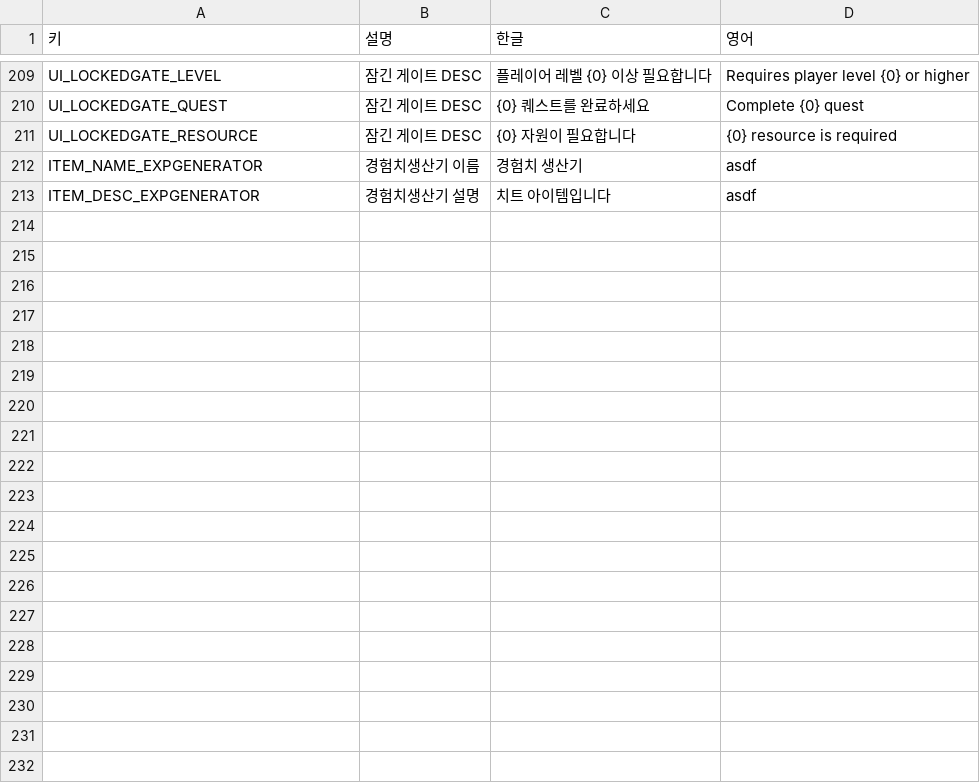
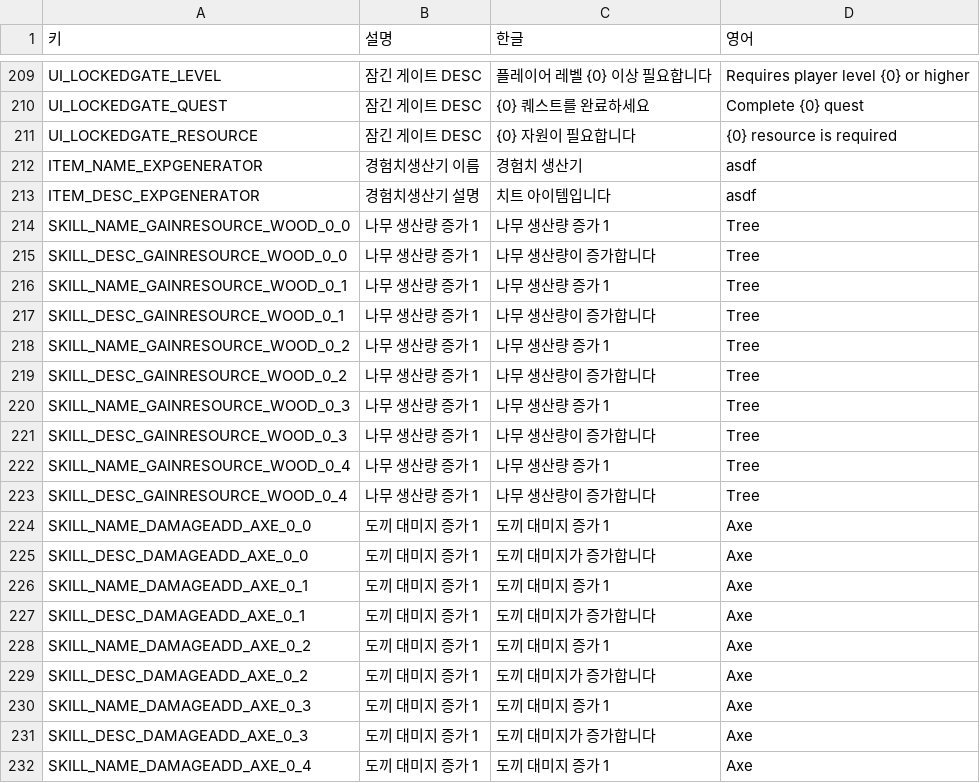
Before and after one commit to illwsion/MergeIsland, a CSV file: Assets/Resources/StringTable.csv, drawn as a sheet; only a part is shown, gaps mark what is left out; the diff covers the shown part only; the diff names each change by its address in the sheet, - before the commit and + after, or states it on an @@ line.

```diff
--- a/Assets/Resources/StringTable.csv
+++ b/Assets/Resources/StringTable.csv
+row 214: SKILL_NAME_GAINRESOURCE_WOOD_0_0 | 나무 생산량 증가 1 | 나무 생산량 증가 1 | Tree
+row 215: SKILL_DESC_GAINRESOURCE_WOOD_0_0 | 나무 생산량 증가 1 | 나무 생산량이 증가합니다 | Tree
+row 216: SKILL_NAME_GAINRESOURCE_WOOD_0_1 | 나무 생산량 증가 1 | 나무 생산량 증가 1 | Tree
+row 217: SKILL_DESC_GAINRESOURCE_WOOD_0_1 | 나무 생산량 증가 1 | 나무 생산량이 증가합니다 | Tree
+row 218: SKILL_NAME_GAINRESOURCE_WOOD_0_2 | 나무 생산량 증가 1 | 나무 생산량 증가 1 | Tree
+row 219: SKILL_DESC_GAINRESOURCE_WOOD_0_2 | 나무 생산량 증가 1 | 나무 생산량이 증가합니다 | Tree
+row 220: SKILL_NAME_GAINRESOURCE_WOOD_0_3 | 나무 생산량 증가 1 | 나무 생산량 증가 1 | Tree
+row 221: SKILL_DESC_GAINRESOURCE_WOOD_0_3 | 나무 생산량 증가 1 | 나무 생산량이 증가합니다 | Tree
+row 222: SKILL_NAME_GAINRESOURCE_WOOD_0_4 | 나무 생산량 증가 1 | 나무 생산량 증가 1 | Tree
+row 223: SKILL_DESC_GAINRESOURCE_WOOD_0_4 | 나무 생산량 증가 1 | 나무 생산량이 증가합니다 | Tree
+row 224: SKILL_NAME_DAMAGEADD_AXE_0_0 | 도끼 대미지 증가 1 | 도끼 대미지 증가 1 | Axe
+row 225: SKILL_DESC_DAMAGEADD_AXE_0_0 | 도끼 대미지 증가 1 | 도끼 대미지가 증가합니다 | Axe
+row 226: SKILL_NAME_DAMAGEADD_AXE_0_1 | 도끼 대미지 증가 1 | 도끼 대미지 증가 1 | Axe
+row 227: SKILL_DESC_DAMAGEADD_AXE_0_1 | 도끼 대미지 증가 1 | 도끼 대미지가 증가합니다 | Axe
+row 228: SKILL_NAME_DAMAGEADD_AXE_0_2 | 도끼 대미지 증가 1 | 도끼 대미지 증가 1 | Axe
+row 229: SKILL_DESC_DAMAGEADD_AXE_0_2 | 도끼 대미지 증가 1 | 도끼 대미지가 증가합니다 | Axe
+row 230: SKILL_NAME_DAMAGEADD_AXE_0_3 | 도끼 대미지 증가 1 | 도끼 대미지 증가 1 | Axe
+row 231: SKILL_DESC_DAMAGEADD_AXE_0_3 | 도끼 대미지 증가 1 | 도끼 대미지가 증가합니다 | Axe
+row 232: SKILL_NAME_DAMAGEADD_AXE_0_4 | 도끼 대미지 증가 1 | 도끼 대미지 증가 1 | Axe
```
Also changed, not shown: 31 added rows elsewhere in this file, Assets/Resources/SkillTable.csv, 12 other files.
